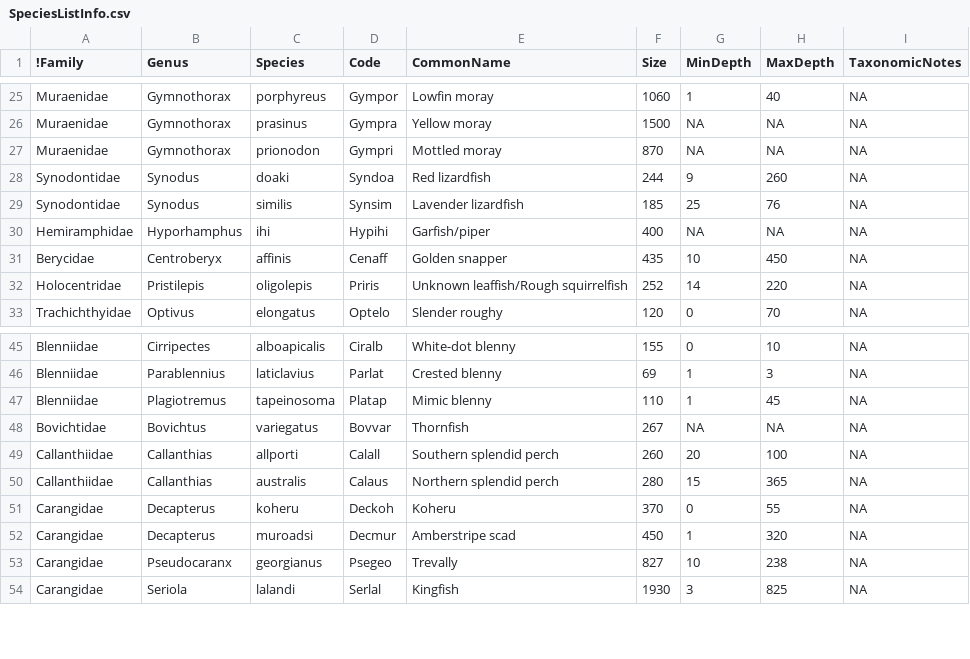
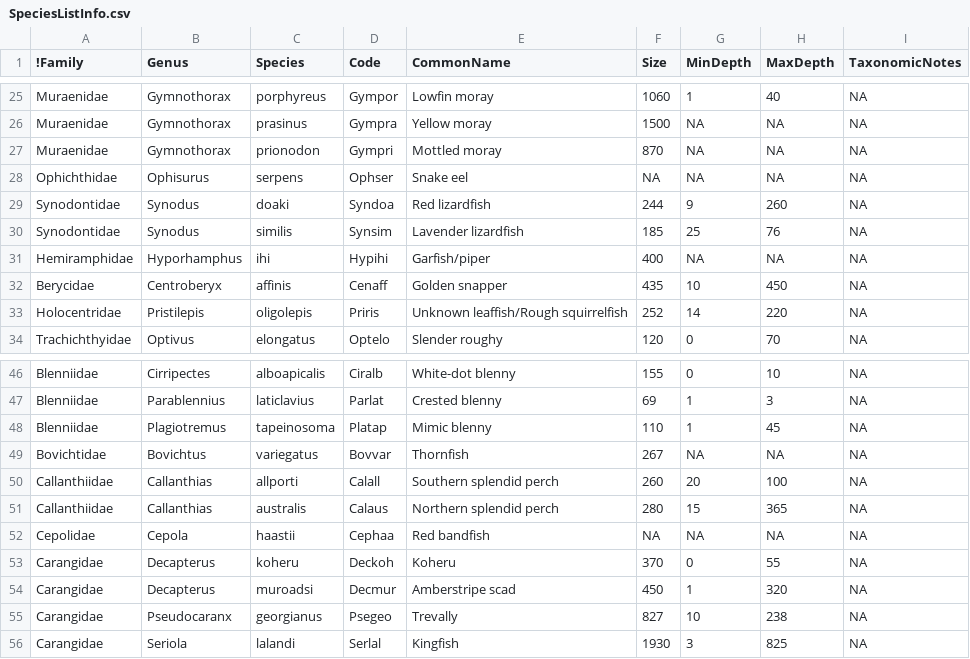
Before and after one commit to anhsmith/FishList, a CSV file: SpeciesListInfo.csv, drawn as a sheet; only a part is shown, gaps mark what is left out; the diff names each change by its address in the sheet, - before the commit and + after, or states it on an @@ line.

Commit message:
adds snake eel and red bandfish

```diff
--- a/SpeciesListInfo.csv
+++ b/SpeciesListInfo.csv
+row 28: Ophichthidae | Ophisurus | serpens | Ophser | Snake eel | NA | NA | NA | NA
+row 52: Cepolidae | Cepola | haastii | Cephaa | Red bandfish | NA | NA | NA | NA
```
Also changed, not shown: 1 other file.
